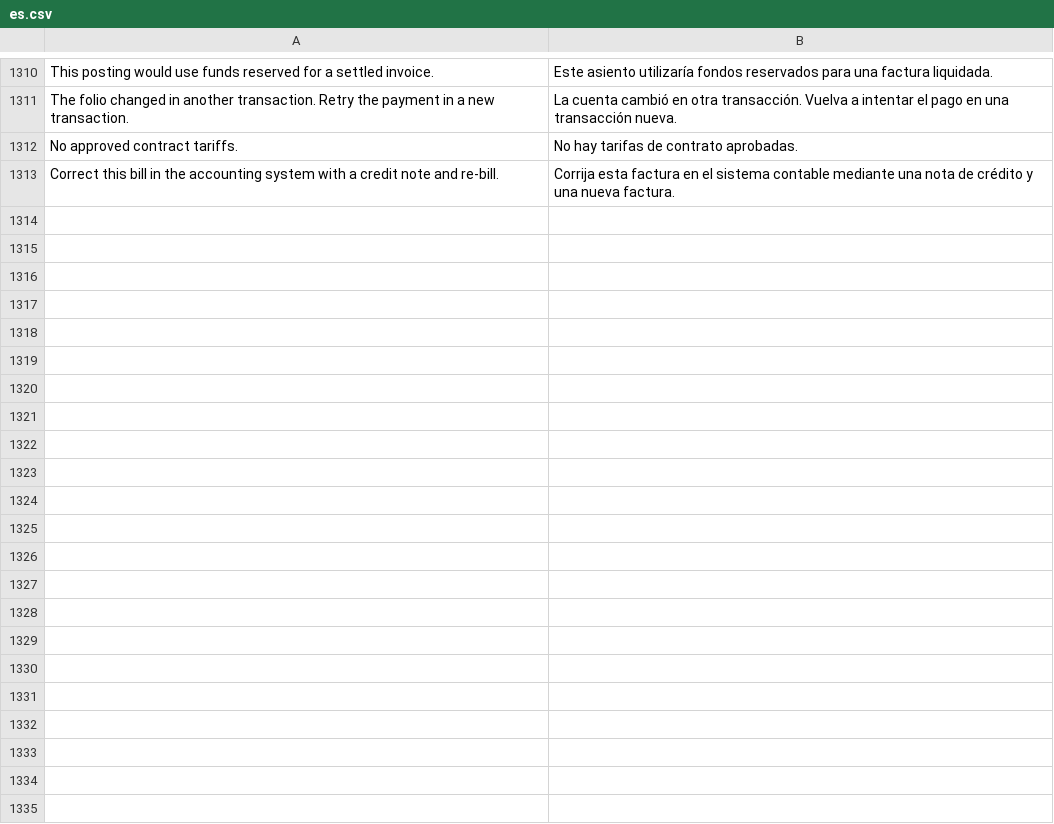
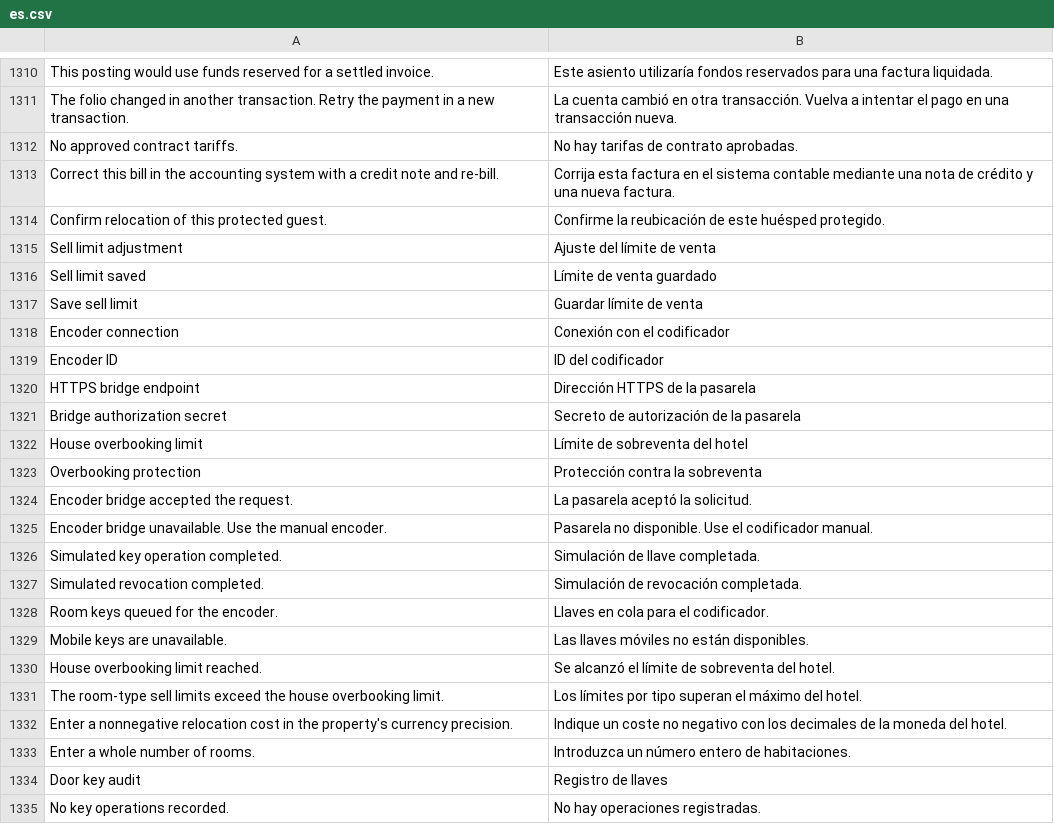
Before and after one commit to pmwanje2/kamra, a CSV file: kamra/translations/es.csv, drawn as a sheet; only a part is shown, gaps mark what is left out.

```diff
--- a/kamra/translations/es.csv
+++ b/kamra/translations/es.csv
@@ -1313 +1313,23 @@ No approved contract tariffs.,No hay tarifas de contrato aprobadas.
 Correct this bill in the accounting system with a credit note and re-bill.,Corrija esta factura en el sistema contable mediante una nota de crédito y una nueva factura.
+Confirm relocation of this protected guest.,Confirme la reubicación de este huésped protegido.
+Sell limit adjustment,Ajuste del límite de venta
+Sell limit saved,Límite de venta guardado
+Save sell limit,Guardar límite de venta
+Encoder connection,Conexión con el codificador
+Encoder ID,ID del codificador
+HTTPS bridge endpoint,Dirección HTTPS de la pasarela
+Bridge authorization secret,Secreto de autorización de la pasarela
+House overbooking limit,Límite de sobreventa del hotel
+Overbooking protection,Protección contra la sobreventa
+Encoder bridge accepted the request.,La pasarela aceptó la solicitud.
+Encoder bridge unavailable. Use the manual encoder.,Pasarela no disponible. Use el codificador manual.
+Simulated key operation completed.,Simulación de llave completada.
+Simulated revocation completed.,Simulación de revocación completada.
+Room keys queued for the encoder.,Llaves en cola para el codificador.
+Mobile keys are unavailable.,Las llaves móviles no están disponibles.
+House overbooking limit reached.,Se alcanzó el límite de sobreventa del hotel.
+The room-type sell limits exceed the house overbooking limit.,Los límites por tipo superan el máximo del hotel.
+Enter a nonnegative relocation cost in the property's currency precision.,Indique un coste no negativo con los decimales de la moneda del hotel.
+Enter a whole number of rooms.,Introduzca un número entero de habitaciones.
+Door key audit,Registro de llaves
+No key operations recorded.,No hay operaciones registradas.
```
Also changed, not shown: kamra/translations/ar.csv, kamra/translations/fr.csv, 33 other files.
